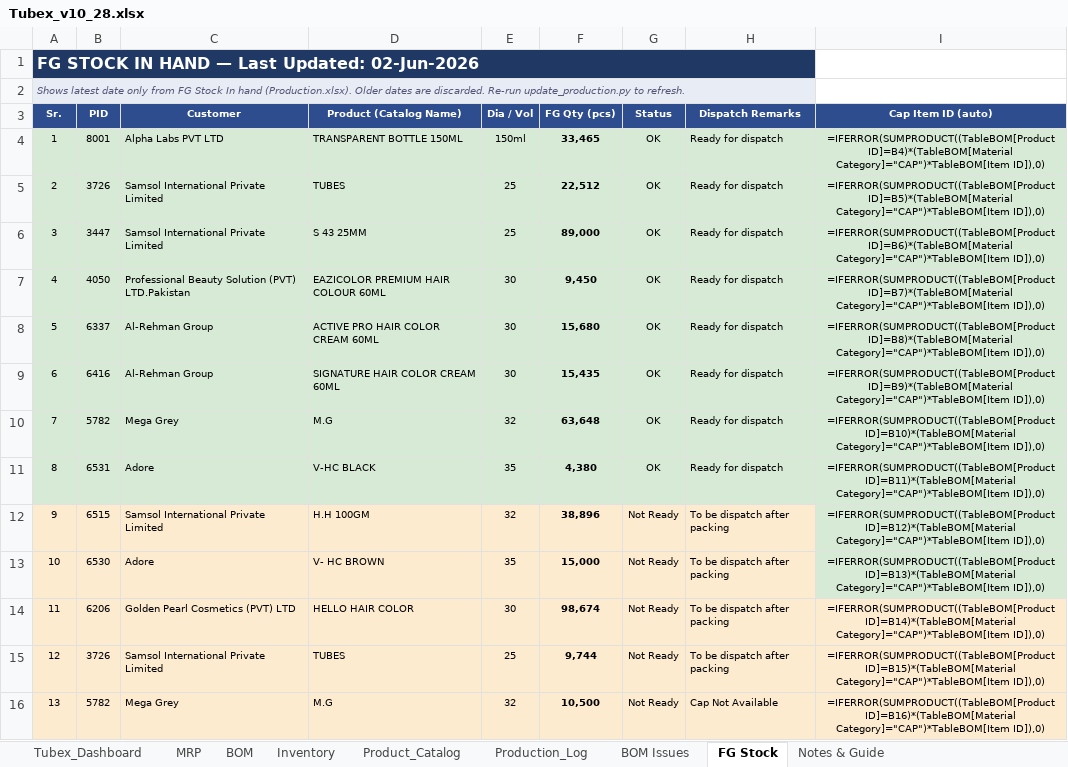
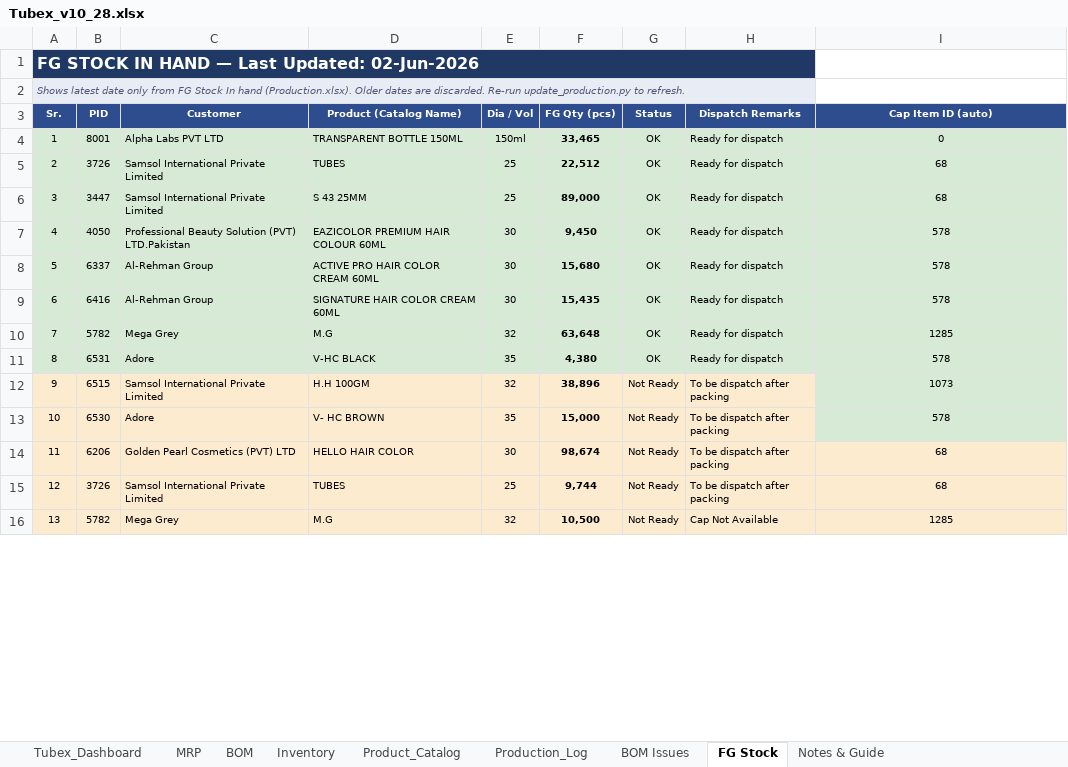
Before and after one commit to ckndr/alpha-containers, an Excel workbook: Tubex_v10_28.xlsx, sheet FG Stock, drawn as a sheet; only a part is shown; values as stored, in another font and other column widths than the file's, no borders; formulas without a stored value are shown as written; the diff covers the shown part only; the diff names each change by its address in the sheet, - before the commit and + after, or states it on an @@ line.

```diff
--- a/Tubex_v10_28.xlsx (sheet FG Stock)
+++ b/Tubex_v10_28.xlsx (sheet FG Stock)
-I4 (Cap Item ID (auto)): =IFERROR(SUMPRODUCT((TableBOM[Product ID]=B4)*(TableBOM[Material Category]="CAP")*TableBOM[Item ID]),0)
+I4 (Cap Item ID (auto)): 0
-I5 (Cap Item ID (auto)): =IFERROR(SUMPRODUCT((TableBOM[Product ID]=B5)*(TableBOM[Material Category]="CAP")*TableBOM[Item ID]),0)
+I5 (Cap Item ID (auto)): 68
-I6 (Cap Item ID (auto)): =IFERROR(SUMPRODUCT((TableBOM[Product ID]=B6)*(TableBOM[Material Category]="CAP")*TableBOM[Item ID]),0)
+I6 (Cap Item ID (auto)): 68
-I7 (Cap Item ID (auto)): =IFERROR(SUMPRODUCT((TableBOM[Product ID]=B7)*(TableBOM[Material Category]="CAP")*TableBOM[Item ID]),0)
+I7 (Cap Item ID (auto)): 578
-I8 (Cap Item ID (auto)): =IFERROR(SUMPRODUCT((TableBOM[Product ID]=B8)*(TableBOM[Material Category]="CAP")*TableBOM[Item ID]),0)
+I8 (Cap Item ID (auto)): 578
-I9 (Cap Item ID (auto)): =IFERROR(SUMPRODUCT((TableBOM[Product ID]=B9)*(TableBOM[Material Category]="CAP")*TableBOM[Item ID]),0)
+I9 (Cap Item ID (auto)): 578
-I10 (Cap Item ID (auto)): =IFERROR(SUMPRODUCT((TableBOM[Product ID]=B10)*(TableBOM[Material Category]="CAP")*TableBOM[Item ID]),0)
+I10 (Cap Item ID (auto)): 1285
-I11 (Cap Item ID (auto)): =IFERROR(SUMPRODUCT((TableBOM[Product ID]=B11)*(TableBOM[Material Category]="CAP")*TableBOM[Item ID]),0)
+I11 (Cap Item ID (auto)): 578
-I12 (Cap Item ID (auto)): =IFERROR(SUMPRODUCT((TableBOM[Product ID]=B12)*(TableBOM[Material Category]="CAP")*TableBOM[Item ID]),0)
+I12 (Cap Item ID (auto)): 1073
-I13 (Cap Item ID (auto)): =IFERROR(SUMPRODUCT((TableBOM[Product ID]=B13)*(TableBOM[Material Category]="CAP")*TableBOM[Item ID]),0)
+I13 (Cap Item ID (auto)): 578
-I14 (Cap Item ID (auto)): =IFERROR(SUMPRODUCT((TableBOM[Product ID]=B14)*(TableBOM[Material Category]="CAP")*TableBOM[Item ID]),0)
+I14 (Cap Item ID (auto)): 68
-I15 (Cap Item ID (auto)): =IFERROR(SUMPRODUCT((TableBOM[Product ID]=B15)*(TableBOM[Material Category]="CAP")*TableBOM[Item ID]),0)
+I15 (Cap Item ID (auto)): 68
-I16 (Cap Item ID (auto)): =IFERROR(SUMPRODUCT((TableBOM[Product ID]=B16)*(TableBOM[Material Category]="CAP")*TableBOM[Item ID]),0)
+I16 (Cap Item ID (auto)): 1285
```
Also changed, not shown: other rows of this sheet, sheet MRP, sheet Tubex_Dashboard, sheet Inventory, sheet Product_Catalog, hidden cells, 4 other files.
